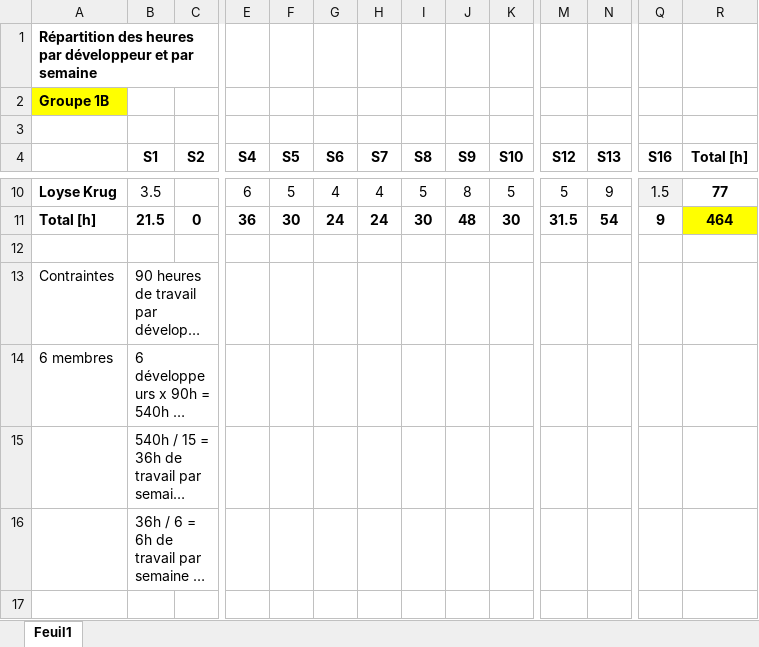
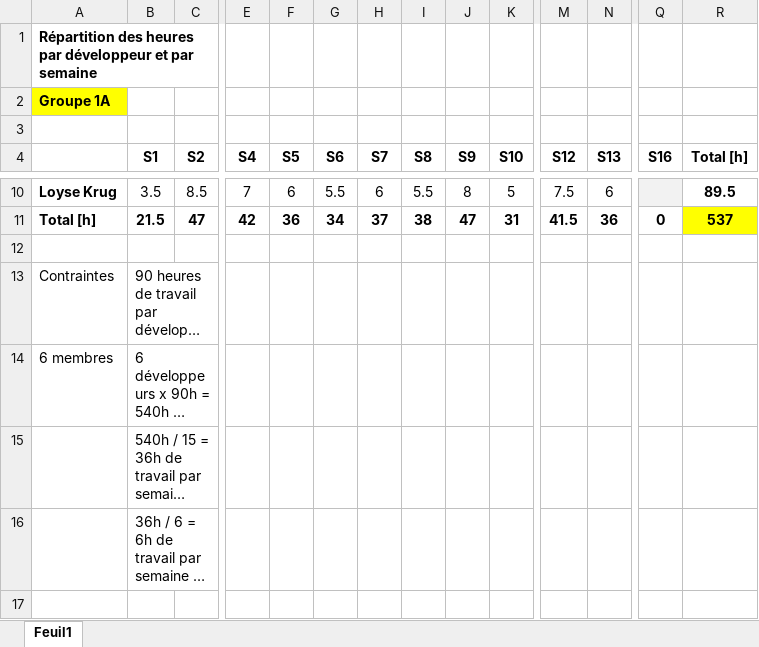
Before and after one commit to Nooka10/BlaajjPaint, an Excel workbook: Divers/Consignes/Répartition_heures.xlsx, sheet Feuil1, drawn as a sheet; only a part is shown, gaps mark what is left out; long unchanged cells end in …; values as stored, in another font and other column widths than the file's, no borders; the diff covers the shown part only; the diff names each change by its address in the sheet, - before the commit and + after, or states it on an @@ line.

```diff
--- a/Divers/Consignes/Répartition_heures.xlsx (sheet Feuil1)
+++ b/Divers/Consignes/Répartition_heures.xlsx (sheet Feuil1)
-A2: Groupe 1B
+A2: Groupe 1A
-C10 (S2): (empty)
+C10 (S2): 8.5
-E10 (S4): 6
+E10 (S4): 7
-F10 (S5): 5
+F10 (S5): 6
-G10 (S6): 4
+G10 (S6): 5.5
-H10 (S7): 4
+H10 (S7): 6
-I10 (S8): 5
+I10 (S8): 5.5
-M10 (S12): 5
+M10 (S12): 7.5
-N10 (S13): 9
+N10 (S13): 6
-Q10 (S16): 1.5
+Q10 (S16): (empty)
-R10 (Total [h]): 77
+R10 (Total [h]): 89.5
-C11 (S2): 0
+C11 (S2): 47
-E11 (S4): 36
+E11 (S4): 42
-F11 (S5): 30
+F11 (S5): 36
-G11 (S6): 24
+G11 (S6): 34
-H11 (S7): 24
+H11 (S7): 37
-I11 (S8): 30
+I11 (S8): 38
-J11 (S9): 48
+J11 (S9): 47
-K11 (S10): 30
+K11 (S10): 31
-M11 (S12): 31.5
+M11 (S12): 41.5
-N11 (S13): 54
+N11 (S13): 36
-Q11 (S16): 9
+Q11 (S16): 0
-R11 (Total [h]): 464
+R11 (Total [h]): 537
```
Also changed, not shown: 50 edited cells elsewhere in this sheet, Antoine/Journal_Travail.xlsx.
